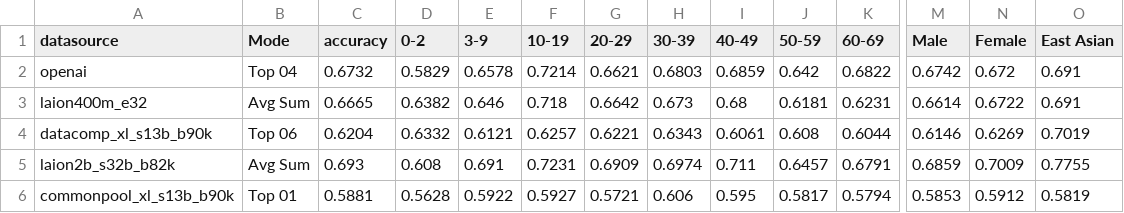
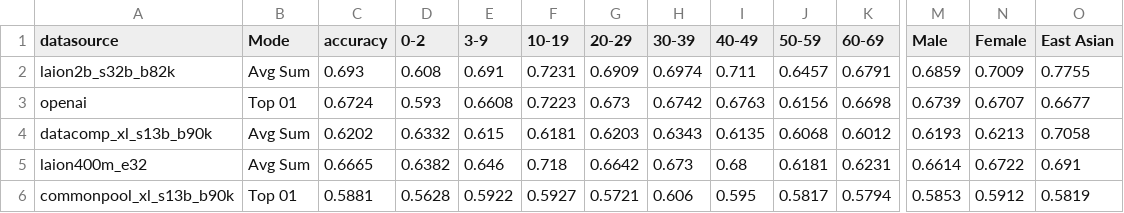
Before and after one commit to groovy-lizard/vlms_bias_explore, a CSV file: data/fairface/eda/Race_classification/age_race_gender/ViT-L-14_top_k_analysis.csv, drawn as a sheet; only a part is shown, gaps mark what is left out; removed rows and columns are numbered as before the commit, all else as after; rows hold the shown columns only; the diff covers the shown part only; the diff names each change by its address in the sheet, - before the commit and + after, or states it on an @@ line.

```diff
--- a/data/fairface/eda/Race_classification/age_race_gender/ViT-L-14_top_k_analysis.csv
+++ b/data/fairface/eda/Race_classification/age_race_gender/ViT-L-14_top_k_analysis.csv
@@ row 5 moved to row 2: laion2b_s32b_b82k @@
-B3 (Mode): Top 04
+B3 (Mode): Top 01
-C3 (accuracy): 0.6732
+C3 (accuracy): 0.6724
-D3 (0-2): 0.5829
+D3 (0-2): 0.593
-E3 (3-9): 0.6578
+E3 (3-9): 0.6608
-F3 (10-19): 0.7214
+F3 (10-19): 0.7223
-G3 (20-29): 0.6621
+G3 (20-29): 0.673
-H3 (30-39): 0.6803
+H3 (30-39): 0.6742
-I3 (40-49): 0.6859
+I3 (40-49): 0.6763
-J3 (50-59): 0.642
+J3 (50-59): 0.6156
-K3 (60-69): 0.6822
+K3 (60-69): 0.6698
-M3 (Male): 0.6742
+M3 (Male): 0.6739
-N3 (Female): 0.672
+N3 (Female): 0.6707
-O3 (East Asian): 0.691
+O3 (East Asian): 0.6677
+row 4: datacomp_xl_s13b_b90k | Avg Sum | 0.6202 | 0.6332 | 0.615 | 0.6181 | 0.6203 | 0.6343 | 0.6135 | 0.6068 | 0.6012 | 0.6193 | 0.6213 | 0.7058
-row 4: datacomp_xl_s13b_b90k | Top 06 | 0.6204 | 0.6332 | 0.6121 | 0.6257 | 0.6221 | 0.6343 | 0.6061 | 0.608 | 0.6044 | 0.6146 | 0.6269 | 0.7019
```
Also changed, not shown: 7 edited cells elsewhere in this file, data/fairface/eda/Race_classification/age_race_gender/ViT-B-16_top_k_analysis.csv, data/fairface/eda/Race_classification/age_race_gender/ViT-B-32_data_scaling.csv, 24 other files.
